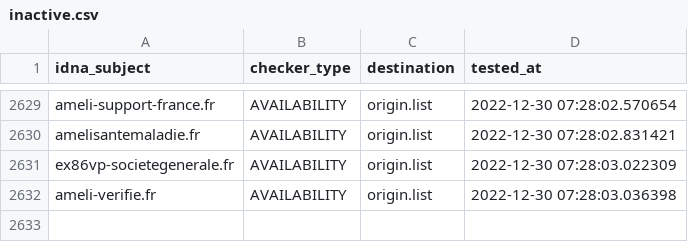
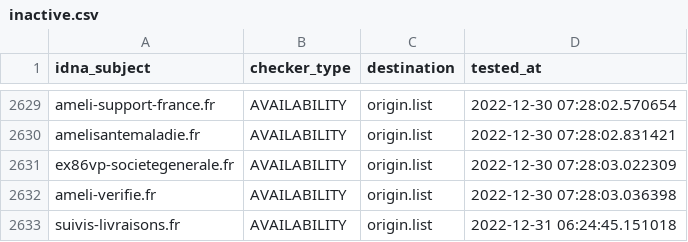
Before and after one commit to dead-hosts/Red-Flag-Domains_web_red.flag.domains, a CSV file: .pyfunceble/inactive.csv, drawn as a sheet; only a part is shown, gaps mark what is left out.

```diff
--- a/.pyfunceble/inactive.csv
+++ b/.pyfunceble/inactive.csv
@@ -2632 +2632,2 @@ ex86vp-societegenerale.fr,AVAILABILITY,origin.list,2022-12-30 07:28:03.022309
 ameli-verifie.fr,AVAILABILITY,origin.list,2022-12-30 07:28:03.036398
+suivis-livraisons.fr,AVAILABILITY,origin.list,2022-12-31 06:24:45.151018
```
Also changed, not shown: .pyfunceble/whois.csv, 14 other files.
